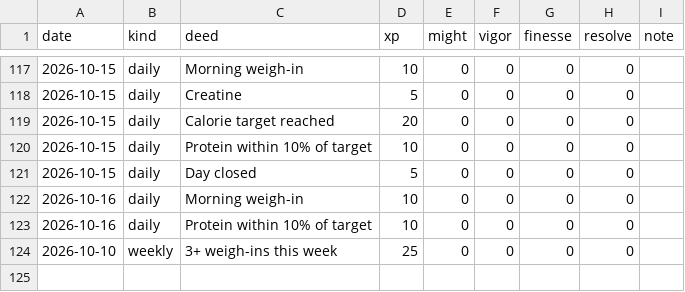
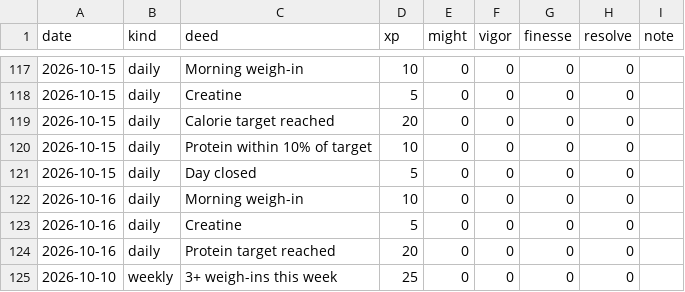
Before and after one commit to bro2jo/leyenda, a CSV file: engine/deeds.csv, drawn as a sheet; only a part is shown, gaps mark what is left out.

```diff
--- a/engine/deeds.csv
+++ b/engine/deeds.csv
@@ -122,3 +122,4 @@ date,kind,deed,xp,might,vigor,finesse,resolve,note
 2026-10-16,daily,Morning weigh-in,10,0,0,0,0,
-2026-10-16,daily,Protein within 10% of target,10,0,0,0,0,
+2026-10-16,daily,Creatine,5,0,0,0,0,
+2026-10-16,daily,Protein target reached,20,0,0,0,0,
 2026-10-10,weekly,3+ weigh-ins this week,25,0,0,0,0,
```
Also changed, not shown: real/logs/daily_log.csv, real/logs/food_entries.csv, 6 other files.
